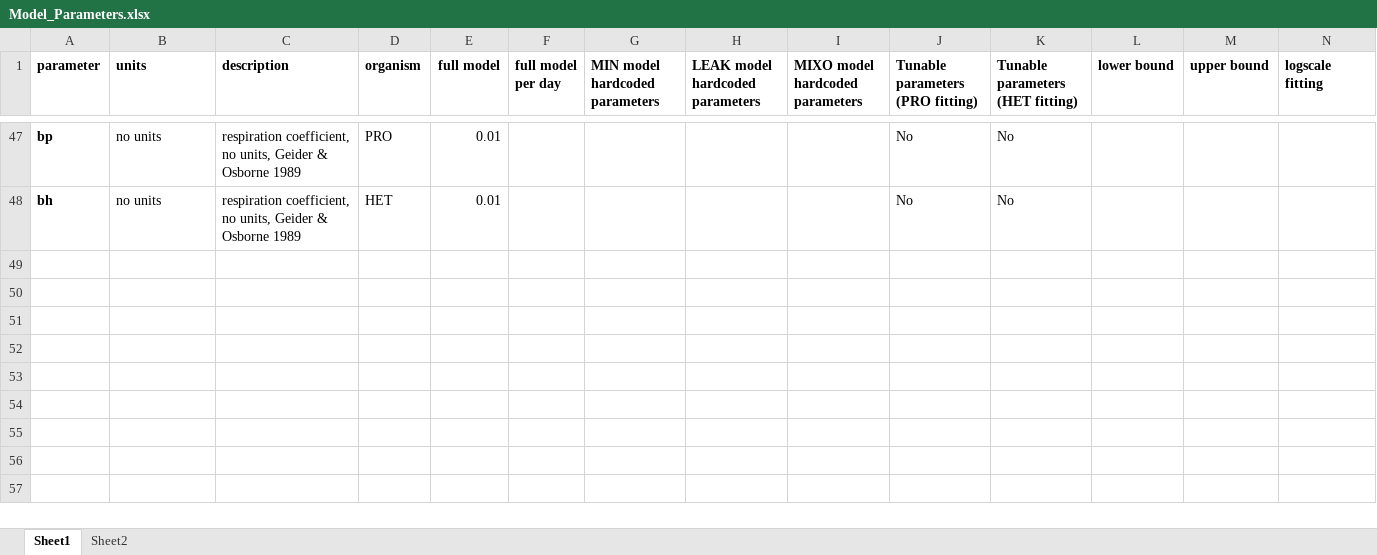
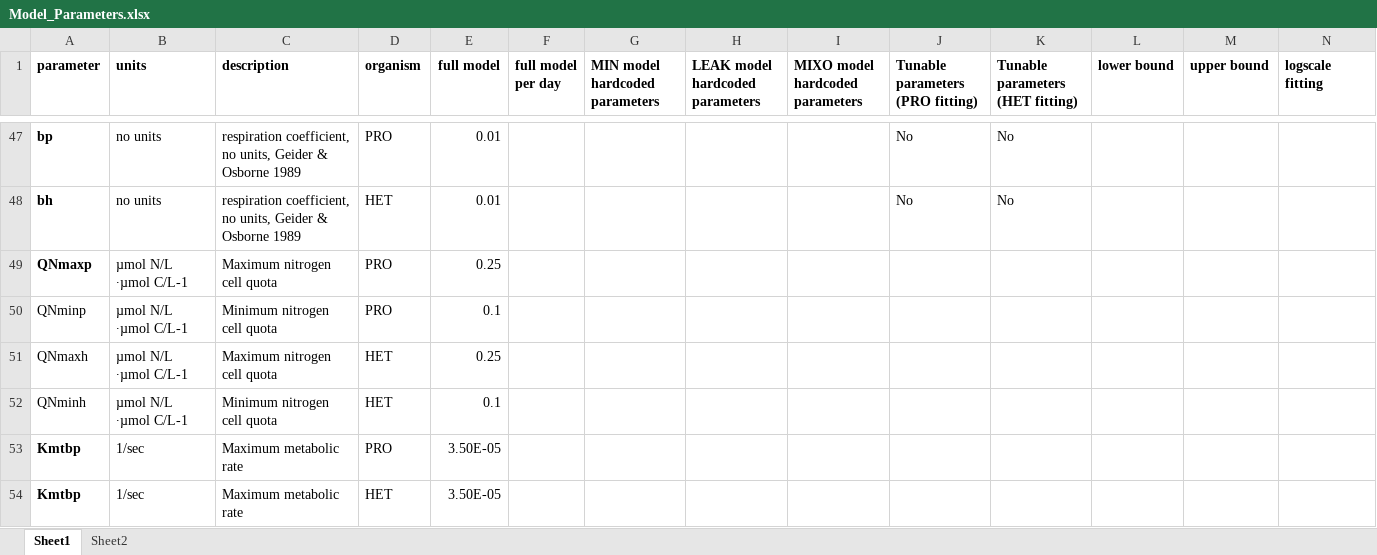
Before and after one commit to wosnat/recycle_model, an Excel workbook: Model_Parameters.xlsx, sheet Sheet1, drawn as a sheet; only a part is shown, gaps mark what is left out; values as stored, in another font and other column widths than the file's, no borders; rows hold the shown columns only; the diff names each change by its address in the sheet, - before the commit and + after, or states it on an @@ line.

Commit message:
add store model

```diff
--- a/Model_Parameters.xlsx (sheet Sheet1)
+++ b/Model_Parameters.xlsx (sheet Sheet1)
+row 49: QNmaxp | µmol N/L ∙µmol C/L-1 | Maximum nitrogen cell quota | PRO | 0.25
+row 50: QNminp | µmol N/L ∙µmol C/L-1 | Minimum nitrogen cell quota | PRO | 0.1
+row 51: QNmaxh | µmol N/L ∙µmol C/L-1 | Maximum nitrogen cell quota | HET | 0.25
+row 52: QNminh | µmol N/L ∙µmol C/L-1 | Minimum nitrogen cell quota | HET | 0.1
+row 53: Kmtbp | 1/sec | Maximum metabolic rate | PRO | 3.50E-05
+row 54: Kmtbp | 1/sec | Maximum metabolic rate | HET | 3.50E-05
```
Also changed, not shown: 1 other file.
